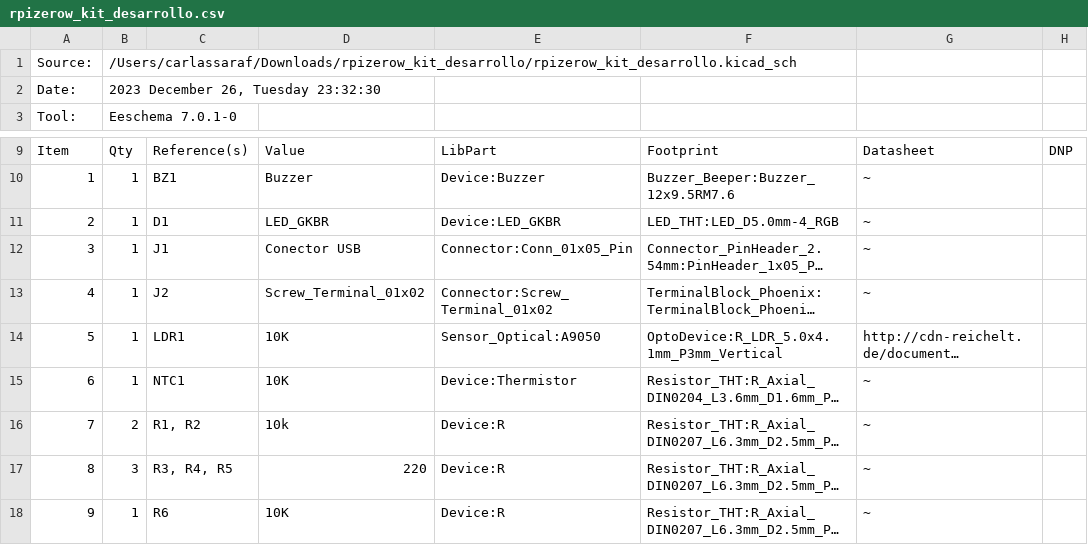
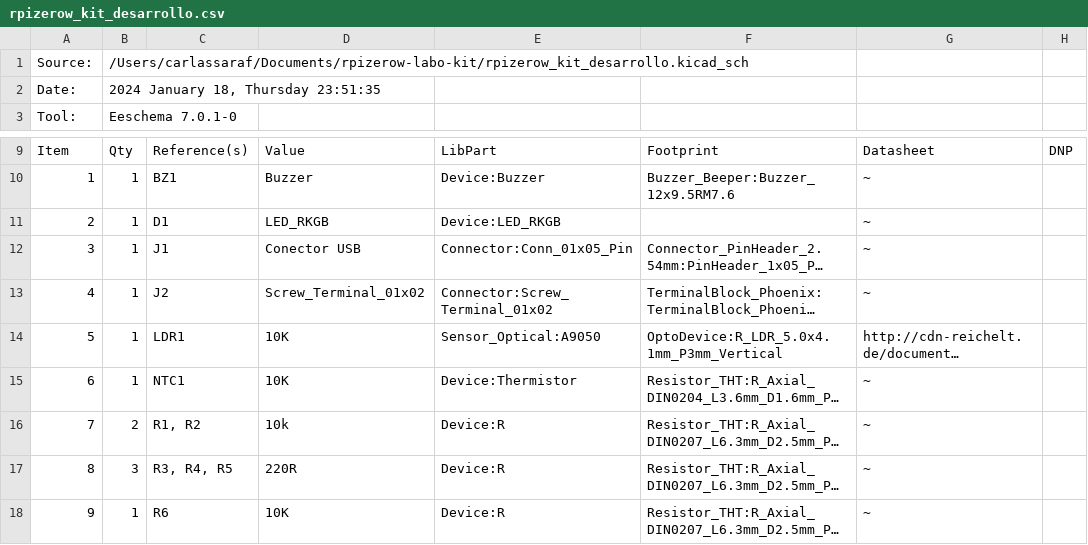
Before and after one commit to impatrq/rpizerow-labo-kit, a CSV file: rpizerow_kit_desarrollo.csv, drawn as a sheet; only a part is shown, gaps mark what is left out; long unchanged cells end in …; the diff names each change by its address in the sheet, - before the commit and + after, or states it on an @@ line.

```diff
--- a/rpizerow_kit_desarrollo.csv
+++ b/rpizerow_kit_desarrollo.csv
-B1: /Users/carlassaraf/Downloads/rpizerow_kit_desarrollo/rpizerow_kit_desarrollo.kicad_sch
+B1: /Users/carlassaraf/Documents/rpizerow-labo-kit/rpizerow_kit_desarrollo.kicad_sch
-B2: 2023 December 26, Tuesday 23:32:30
+B2: 2024 January 18, Thursday 23:51:35
-D11: LED_GKBR
+D11: LED_RKGB
-E11: Device:LED_GKBR
+E11: Device:LED_RKGB
-F11: LED_THT:LED_D5.0mm-4_RGB
+F11: (empty)
-D17: 220
+D17: 220R
```
Also changed, not shown: 1 other file.
